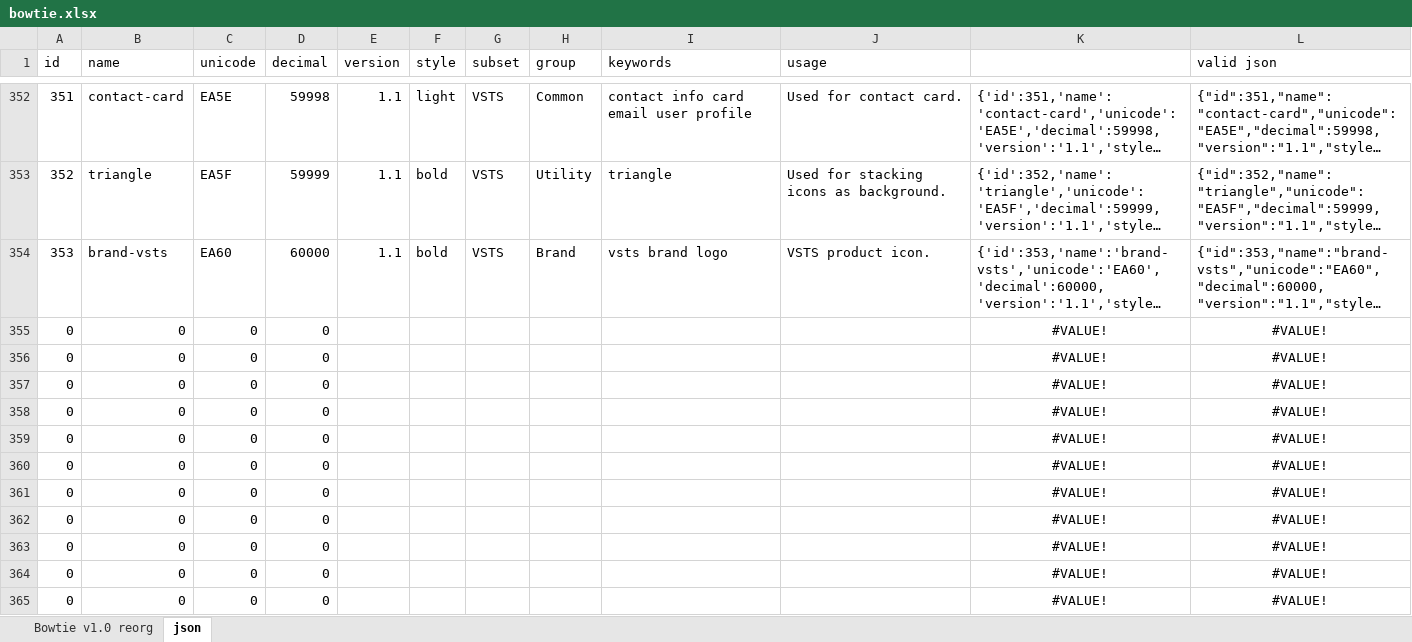
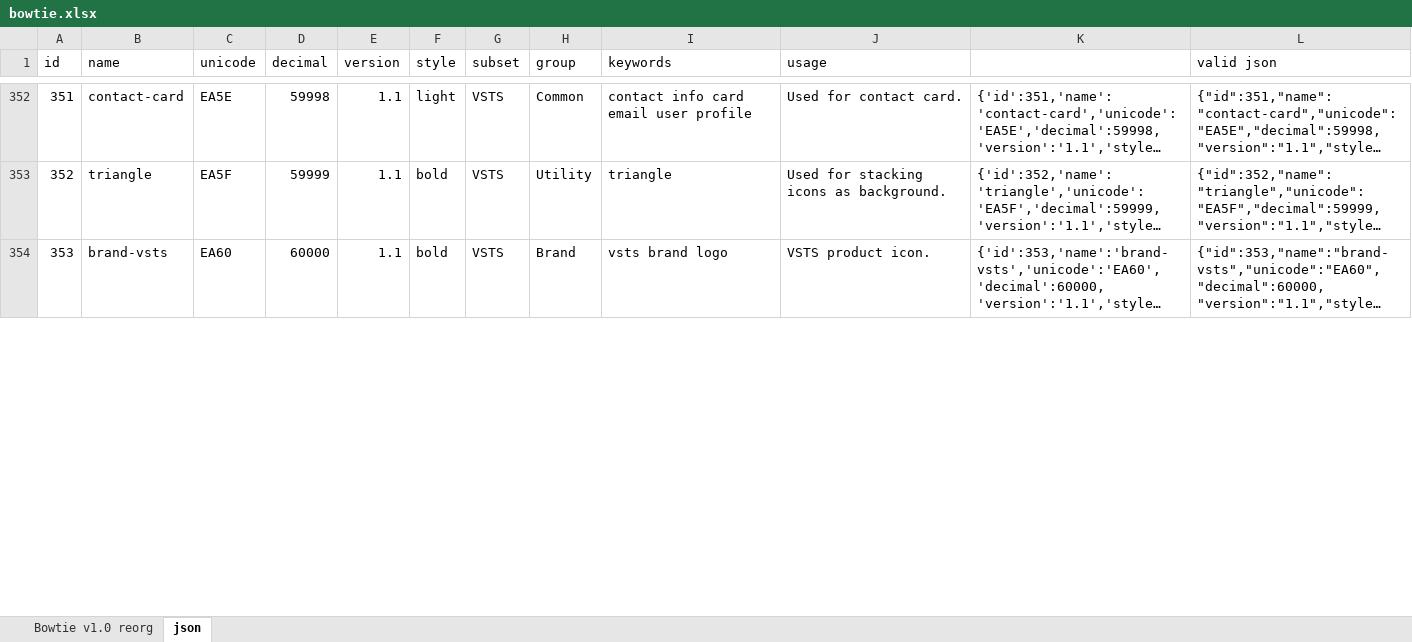
Before and after one commit to chryw/vsfi, an Excel workbook: source/bowtie.xlsx, sheet json, drawn as a sheet; only a part is shown, gaps mark what is left out; long unchanged cells end in …; values as stored, in another font and other column widths than the file's, no borders; removed rows and columns are numbered as before the commit, all else as after; the diff covers the shown part only; the diff names each change by its address in the sheet, - before the commit and + after, or states it on an @@ line.

```diff
--- a/source/bowtie.xlsx (sheet json)
+++ b/source/bowtie.xlsx (sheet json)
-row 355: 0 | 0 | 0 | 0 |  |  |  |  |  |  | #VALUE! | #VALUE!
-row 356: 0 | 0 | 0 | 0 |  |  |  |  |  |  | #VALUE! | #VALUE!
-row 357: 0 | 0 | 0 | 0 |  |  |  |  |  |  | #VALUE! | #VALUE!
-row 358: 0 | 0 | 0 | 0 |  |  |  |  |  |  | #VALUE! | #VALUE!
-row 359: 0 | 0 | 0 | 0 |  |  |  |  |  |  | #VALUE! | #VALUE!
-row 360: 0 | 0 | 0 | 0 |  |  |  |  |  |  | #VALUE! | #VALUE!
-row 361: 0 | 0 | 0 | 0 |  |  |  |  |  |  | #VALUE! | #VALUE!
-row 362: 0 | 0 | 0 | 0 |  |  |  |  |  |  | #VALUE! | #VALUE!
-row 363: 0 | 0 | 0 | 0 |  |  |  |  |  |  | #VALUE! | #VALUE!
-row 364: 0 | 0 | 0 | 0 |  |  |  |  |  |  | #VALUE! | #VALUE!
-row 365: 0 | 0 | 0 | 0 |  |  |  |  |  |  | #VALUE! | #VALUE!
```
Also changed, not shown: 11 added rows elsewhere in this sheet, sheet Bowtie v1.0 reorg, 9 other files.
